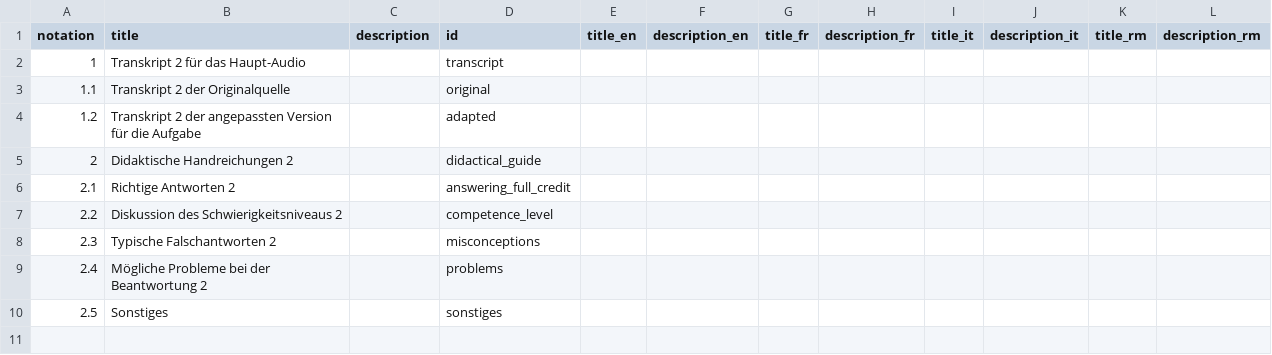
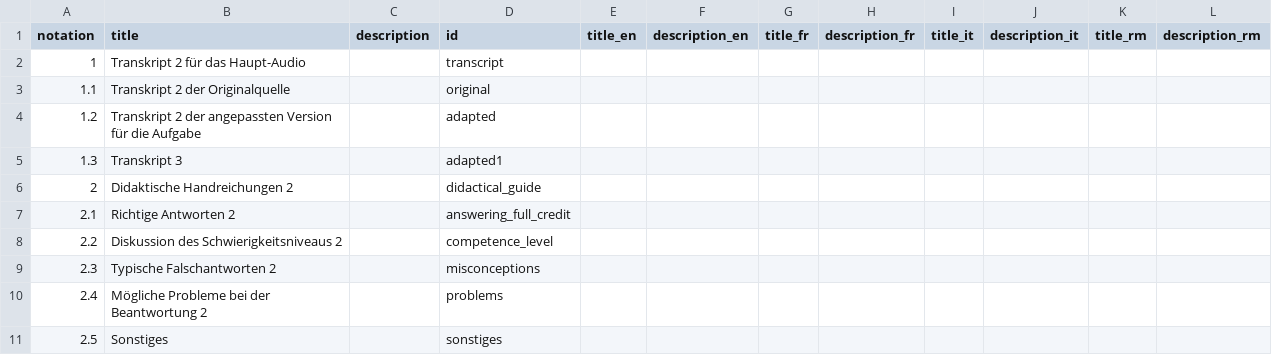
Before and after one commit to iqb-vocabs/v06, a CSV file: csv/t1_Example_Tags.csv, drawn as a sheet.

```diff
--- a/csv/t1_Example_Tags.csv
+++ b/csv/t1_Example_Tags.csv
@@ -4,2 +4,3 @@
 "1.2","Transkript 2 der angepassten Version für die Aufgabe",,"adapted",,,,,,,,
+"1.3","Transkript 3",,"adapted1",,,,,,,,
 "2","Didaktische Handreichungen 2",,"didactical_guide",,,,,,,,
```
Also changed, not shown: 1 other file.
